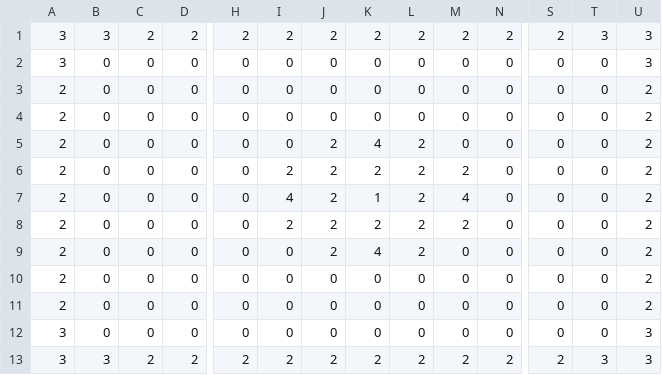
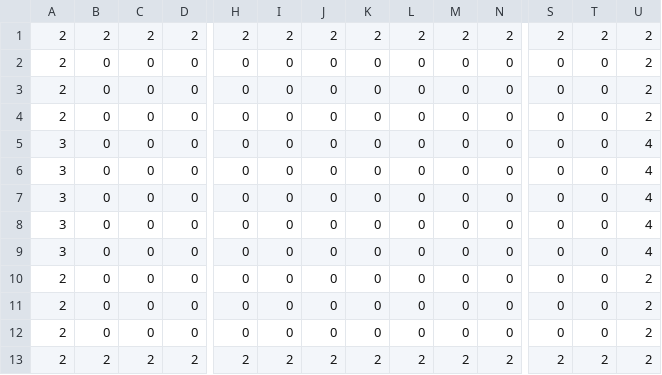
Before and after one commit to Dopelust/SP4-10, a CSV file: MyGraphics/Data/Levels/level1.csv, drawn as a sheet; only a part is shown, gaps mark what is left out; removed rows and columns are numbered as before the commit, all else as after; rows hold the shown columns only; the diff names each change by its address in the sheet, - before the commit and + after, or states it on an @@ line.

Commit message:
menu overhaul overhaul + level selection with custom level loader

```diff
--- a/MyGraphics/Data/Levels/level1.csv
+++ b/MyGraphics/Data/Levels/level1.csv
-A1: 3
+A1: 2
-B1: 3
+B1: 2
-T1: 3
+T1: 2
-U1: 3
+U1: 2
-row 2: 3 | 0 | 0 | 0 | 0 | 0 | 0 | 0 | 0 | 0 | 0 | 0 | 0 | 3
-J4:J8: 2
+J4:J8: 0
-K4: 4
+K4: 0
-L4:L8: 2
+L4:L8: 0
-A5:A8: 2
+A5:A8: 3
-I5: 2
+I5: 0
-K5: 2
+K5: 0
-M5: 2
+M5: 0
-U5:U8: 2
+U5:U8: 4
-I6: 4
+I6: 0
-K6: 1
+K6: 0
-M6: 4
+M6: 0
-I7: 2
+I7: 0
-K7: 2
+K7: 0
-M7: 2
+M7: 0
-K8: 4
+K8: 0
+row 9: 3 | 0 | 0 | 0 | 0 | 0 | 0 | 0 | 0 | 0 | 0 | 0 | 0 | 4
-A12:A13: 3
+A12:A13: 2
-U12:U13: 3
+U12:U13: 2
-B13: 3
+B13: 2
-T13: 3
+T13: 2
```
Also changed, not shown: 49 other files.
